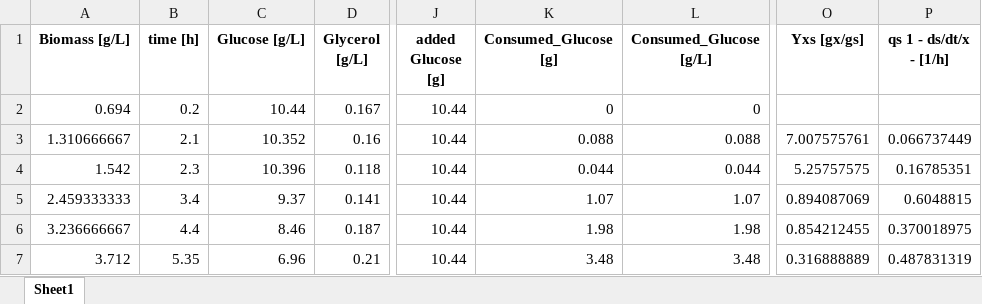
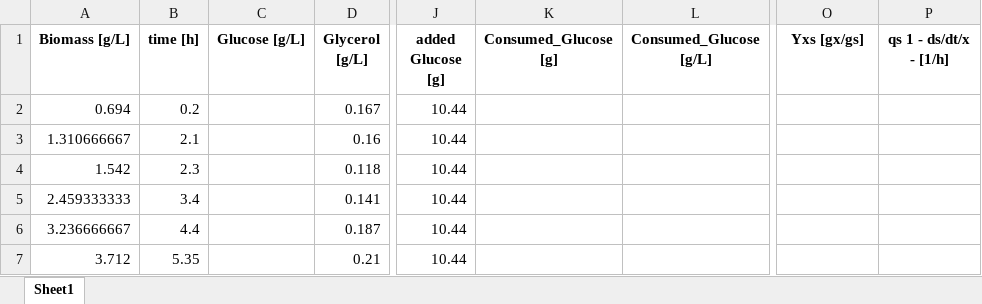
Before and after one commit to boripf/hybrid-model-corynebacterium, an Excel workbook: data/Yxs_table.xlsx, sheet Sheet1, drawn as a sheet; only a part is shown, gaps mark what is left out; values as stored, in another font and other column widths than the file's, no borders; the diff covers the shown part only; the diff names each change by its address in the sheet, - before the commit and + after, or states it on an @@ line.

```diff
--- a/data/Yxs_table.xlsx (sheet Sheet1)
+++ b/data/Yxs_table.xlsx (sheet Sheet1)
-C2 (Glucose [g/L]): 10.44
+C2 (Glucose [g/L]): (empty)
-K2 (Consumed_Glucose [g]): 0
+K2 (Consumed_Glucose [g]): (empty)
-L2 (Consumed_Glucose [g/L]): 0
+L2 (Consumed_Glucose [g/L]): (empty)
-C3 (Glucose [g/L]): 10.352
+C3 (Glucose [g/L]): (empty)
-K3 (Consumed_Glucose [g]): 0.088
+K3 (Consumed_Glucose [g]): (empty)
-L3 (Consumed_Glucose [g/L]): 0.088
+L3 (Consumed_Glucose [g/L]): (empty)
-O3 (Yxs [gx/gs]): 7.007575761
+O3 (Yxs [gx/gs]): (empty)
-P3 (qs 1 - ds/dt/x - [1/h]): 0.066737449
+P3 (qs 1 - ds/dt/x - [1/h]): (empty)
-C4 (Glucose [g/L]): 10.396
+C4 (Glucose [g/L]): (empty)
-K4 (Consumed_Glucose [g]): 0.044
+K4 (Consumed_Glucose [g]): (empty)
-L4 (Consumed_Glucose [g/L]): 0.044
+L4 (Consumed_Glucose [g/L]): (empty)
-O4 (Yxs [gx/gs]): 5.25757575
+O4 (Yxs [gx/gs]): (empty)
-P4 (qs 1 - ds/dt/x - [1/h]): 0.16785351
+P4 (qs 1 - ds/dt/x - [1/h]): (empty)
-C5 (Glucose [g/L]): 9.37
+C5 (Glucose [g/L]): (empty)
-K5 (Consumed_Glucose [g]): 1.07
+K5 (Consumed_Glucose [g]): (empty)
-L5 (Consumed_Glucose [g/L]): 1.07
+L5 (Consumed_Glucose [g/L]): (empty)
-O5 (Yxs [gx/gs]): 0.894087069
+O5 (Yxs [gx/gs]): (empty)
-P5 (qs 1 - ds/dt/x - [1/h]): 0.6048815
+P5 (qs 1 - ds/dt/x - [1/h]): (empty)
-C6 (Glucose [g/L]): 8.46
+C6 (Glucose [g/L]): (empty)
-K6 (Consumed_Glucose [g]): 1.98
+K6 (Consumed_Glucose [g]): (empty)
-L6 (Consumed_Glucose [g/L]): 1.98
+L6 (Consumed_Glucose [g/L]): (empty)
-O6 (Yxs [gx/gs]): 0.854212455
+O6 (Yxs [gx/gs]): (empty)
-P6 (qs 1 - ds/dt/x - [1/h]): 0.370018975
+P6 (qs 1 - ds/dt/x - [1/h]): (empty)
-C7 (Glucose [g/L]): 6.96
+C7 (Glucose [g/L]): (empty)
-K7 (Consumed_Glucose [g]): 3.48
+K7 (Consumed_Glucose [g]): (empty)
-L7 (Consumed_Glucose [g/L]): 3.48
+L7 (Consumed_Glucose [g/L]): (empty)
-O7 (Yxs [gx/gs]): 0.316888889
+O7 (Yxs [gx/gs]): (empty)
-P7 (qs 1 - ds/dt/x - [1/h]): 0.487831319
+P7 (qs 1 - ds/dt/x - [1/h]): (empty)
```
Also changed, not shown: 78 edited cells elsewhere in this sheet, data/data_combined.xlsx, 38 other files.
